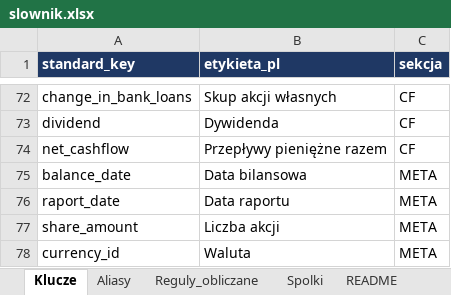
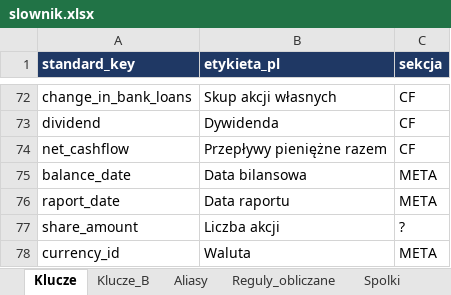
Before and after one commit to maciejkfrankowski/testowo, an Excel workbook: slownik.xlsx, sheet Klucze, drawn as a sheet; only a part is shown, gaps mark what is left out; values as stored, in another font and other column widths than the file's, no borders; the diff names each change by its address in the sheet, - before the commit and + after, or states it on an @@ line.

```diff
--- a/slownik.xlsx (sheet Klucze)
+++ b/slownik.xlsx (sheet Klucze)
+sheet tab: Klucze_B
-C77 (sekcja): META
+C77 (sekcja): ?
```
Also changed, not shown: sheet Aliasy, sheet Spolki, sheet Reguly_obliczane, other sheet tabs, 22 other files.
